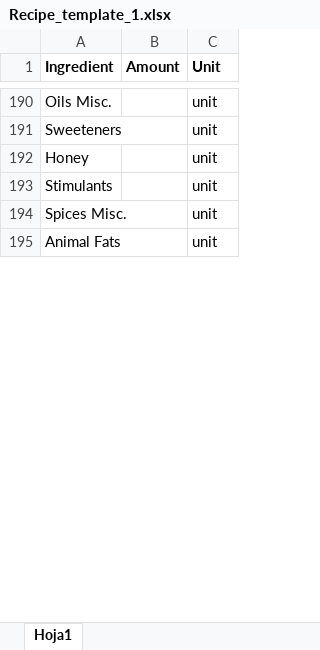
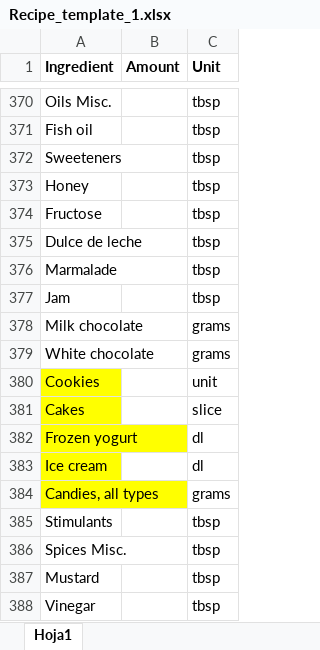
Before and after one commit to PaulaBarco/DELI_Calculator, an Excel workbook: data/recipes/Recipe_template_1.xlsx, sheet Hoja1, drawn as a sheet; only a part is shown, gaps mark what is left out; the shorter side is filled out with more unchanged rows; values as stored, in another font and other column widths than the file's, no borders; addresses are those after the commit; the diff covers the shown part only; the diff names each change by its address in the sheet, - before the commit and + after, or states it on an @@ line.

```diff
--- a/data/recipes/Recipe_template_1.xlsx (sheet Hoja1)
+++ b/data/recipes/Recipe_template_1.xlsx (sheet Hoja1)
-C370 (Unit): unit
+C370 (Unit): tbsp
+row 371: Fish oil |  | tbsp
-C372:C373 (Unit): unit
+C372:C373 (Unit): tbsp
+row 374: Fructose |  | tbsp
+row 375: Dulce de leche |  | tbsp
+row 376: Marmalade |  | tbsp
+row 377: Jam |  | tbsp
+row 378: Milk chocolate |  | grams
+row 379: White chocolate |  | grams
+row 380: Cookies |  | unit
+row 381: Cakes |  | slice
+row 382: Frozen yogurt |  | dl
+row 383: Ice cream |  | dl
+row 384: Candies, all types |  | grams
-C385:C386 (Unit): unit
+C385:C386 (Unit): tbsp
+row 387: Mustard |  | tbsp
+row 388: Vinegar |  | tbsp
```
Also changed, not shown: 312 added rows, 4 removed rows and 30 edited cells elsewhere in this sheet, data/interim/Conversion_factors.xlsx, data/interim/Fooditem_PooreNemecek.xlsx, 18 other files.
